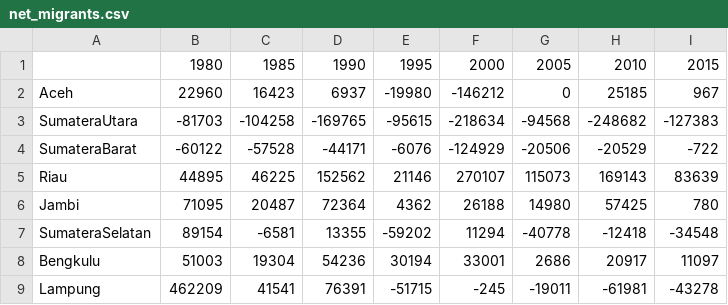
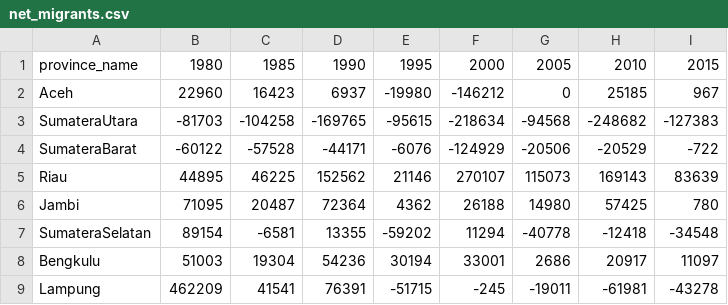
Before and after one commit to Fredw1999/AP-J-S-Proj, a CSV file: data/net_migrants.csv, drawn as a sheet.

```diff
--- a/data/net_migrants.csv
+++ b/data/net_migrants.csv
@@ -1,2 +1,2 @@
-,1980,1985,1990,1995,2000,2005,2010,2015
+province_name,1980,1985,1990,1995,2000,2005,2010,2015
 Aceh,22960,16423,6937,-19980,-146212,0,25185,967
```
Also changed, not shown: 3 other files.
